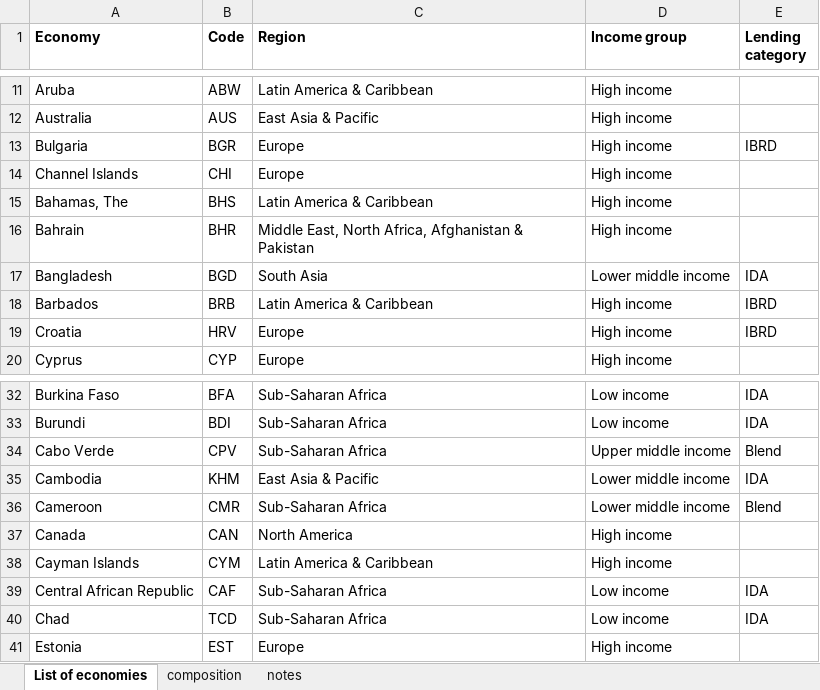
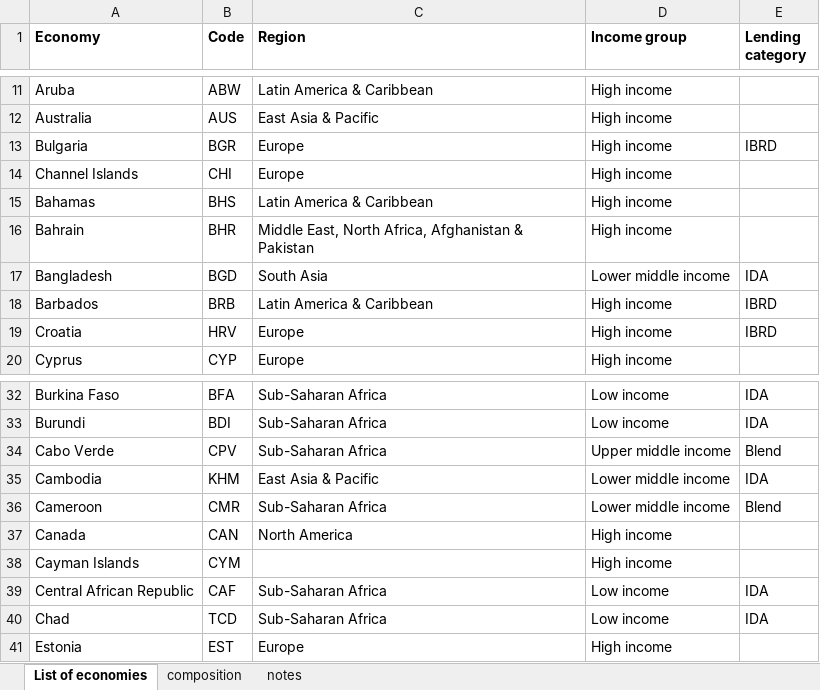
Before and after one commit to chincolcarrillo/dashboard-paho-cepal, an Excel workbook: data/country-class.xlsx, sheet List of economies, drawn as a sheet; only a part is shown, gaps mark what is left out; values as stored, in another font and other column widths than the file's, no borders; conditional formats not drawn; the diff names each change by its address in the sheet, - before the commit and + after, or states it on an @@ line.

```diff
--- a/data/country-class.xlsx (sheet List of economies)
+++ b/data/country-class.xlsx (sheet List of economies)
-A15 (Economy): Bahamas, The
+A15 (Economy): Bahamas
-C38 (Region): Latin America & Caribbean
+C38 (Region): (empty)
```
Also changed, not shown: 36 other files.
